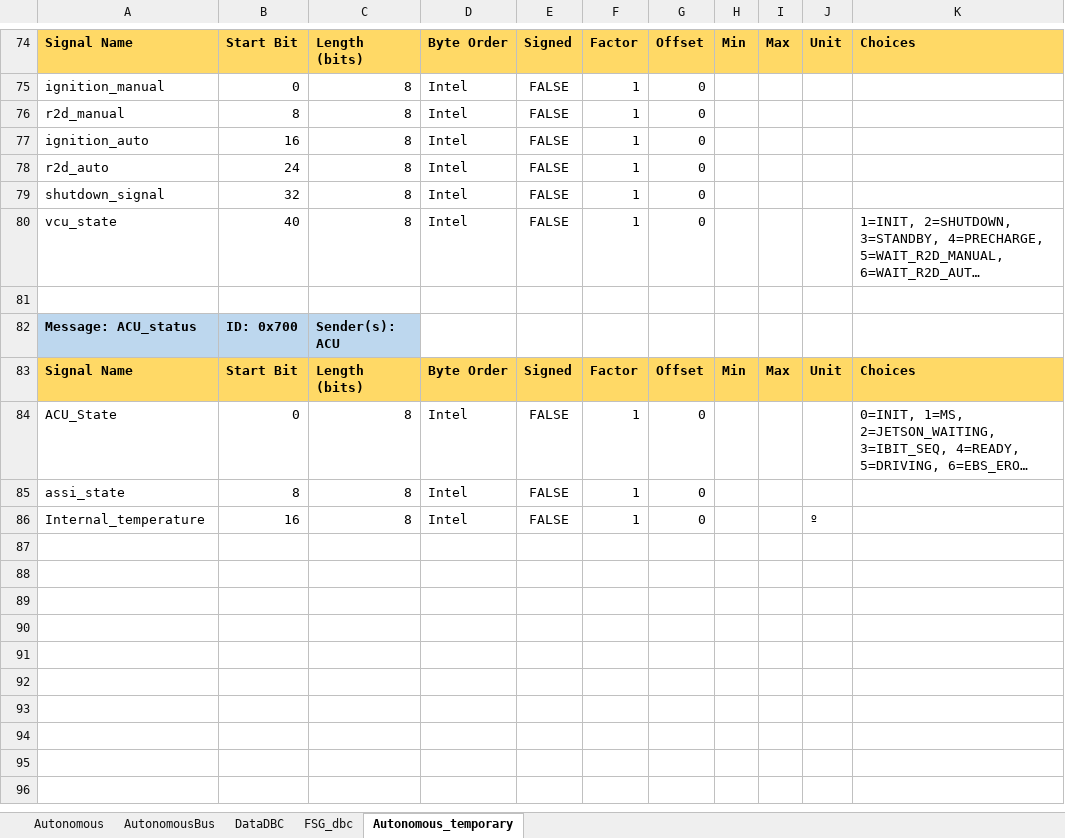
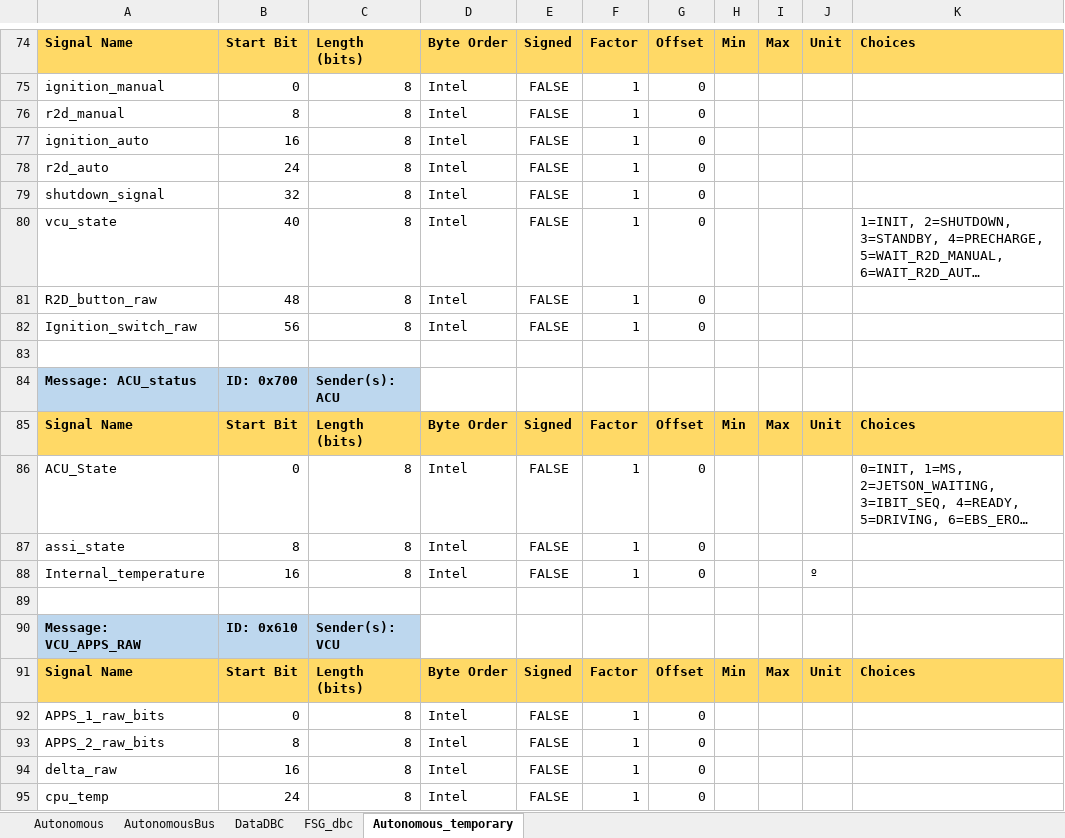
Before and after one commit to FSLART/CAN_DBC, an Excel workbook: dbc_signals.xlsx, sheet Autonomous_temporary, drawn as a sheet; only a part is shown, gaps mark what is left out; long unchanged cells end in …; values as stored, in another font and other column widths than the file's, no borders; the diff names each change by its address in the sheet, - before the commit and + after, or states it on an @@ line.

```diff
--- a/dbc_signals.xlsx (sheet Autonomous_temporary)
+++ b/dbc_signals.xlsx (sheet Autonomous_temporary)
+row 81: R2D_button_raw | 48 | 8 | Intel | FALSE | 1 | 0
+row 82: Ignition_switch_raw | 56 | 8 | Intel | FALSE | 1 | 0
+row 89: (empty)
+row 90: Message: VCU_APPS_RAW | ID: 0x610 | Sender(s): VCU
+row 91: Signal Name | Start Bit | Length (bits) | Byte Order | Signed | Factor | Offset | Min | Max | Unit | Choices
+row 92: APPS_1_raw_bits | 0 | 8 | Intel | FALSE | 1 | 0
+row 93: APPS_2_raw_bits | 8 | 8 | Intel | FALSE | 1 | 0
+row 94: delta_raw | 16 | 8 | Intel | FALSE | 1 | 0
+row 95: cpu_temp | 24 | 8 | Intel | FALSE | 1 | 0
```
Also changed, not shown: 18 other files.
